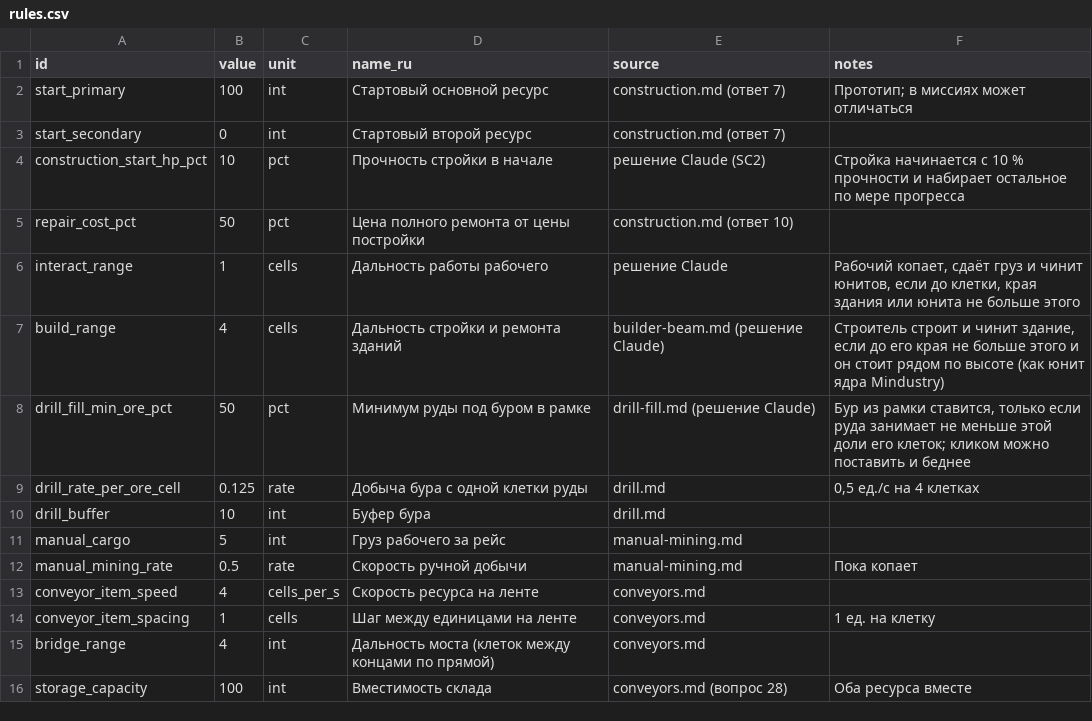
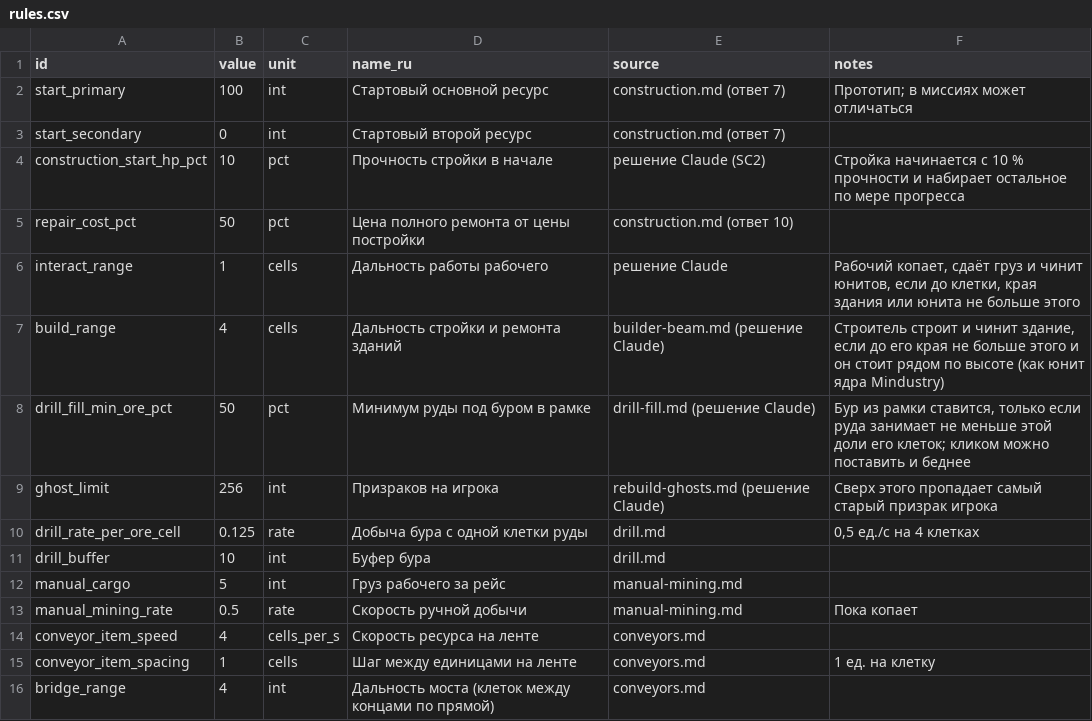
Before and after one commit to sergeykorolyov6/coop-rts, a CSV file: Docs/Design/rules.csv, drawn as a sheet; only a part is shown; the shorter side is filled out with more unchanged rows.

```diff
--- a/Docs/Design/rules.csv
+++ b/Docs/Design/rules.csv
@@ -8,2 +8,3 @@ build_range,4,cells,Дальность стройки и ремонта здан
 drill_fill_min_ore_pct,50,pct,Минимум руды под буром в рамке,drill-fill.md (решение Claude),"Бур из рамки ставится, только если руда занимает не меньше этой доли его клеток; кликом можно поставить и беднее"
+ghost_limit,256,int,Призраков на игрока,rebuild-ghosts.md (решение Claude),"Сверх этого пропадает самый старый призрак игрока"
 drill_rate_per_ore_cell,0.125,rate,Добыча бура с одной клетки руды,drill.md,"0,5 ед./с на 4 клетках"
```
Also changed, not shown: 39 other files.
